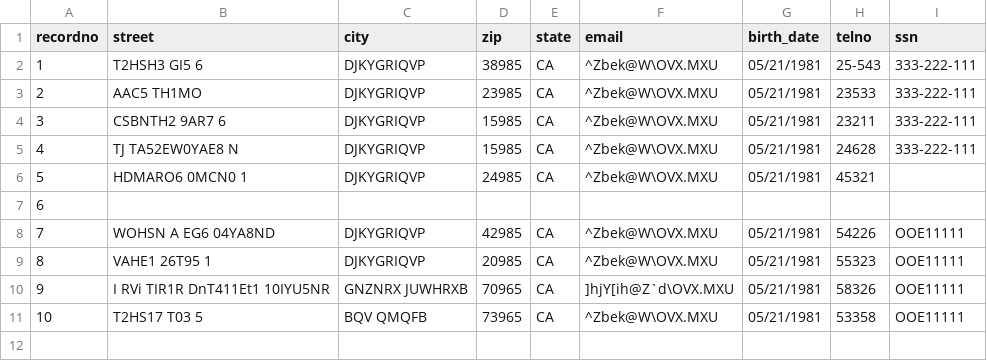
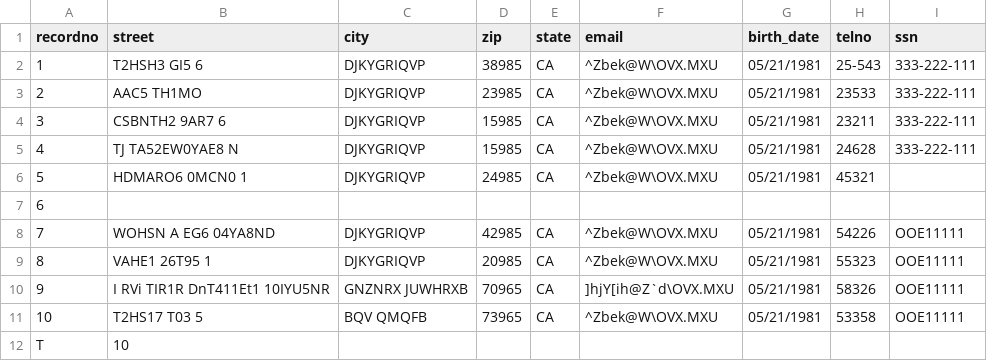
Before and after one commit to nitinx/data-masking, a CSV file: sampledata_masked.csv, drawn as a sheet.

```diff
--- a/sampledata_masked.csv
+++ b/sampledata_masked.csv
@@ -11 +11,2 @@ recordno,street,city,zip,state,email,birth_date,telno,ssn
 10,T2HS17 T03 5,BQV QMQFB,73965,CA,^Zbek@W\OVX.MXU,05/21/1981,53358,OOE11111
+T,10
```
Also changed, not shown: 2 other files.
